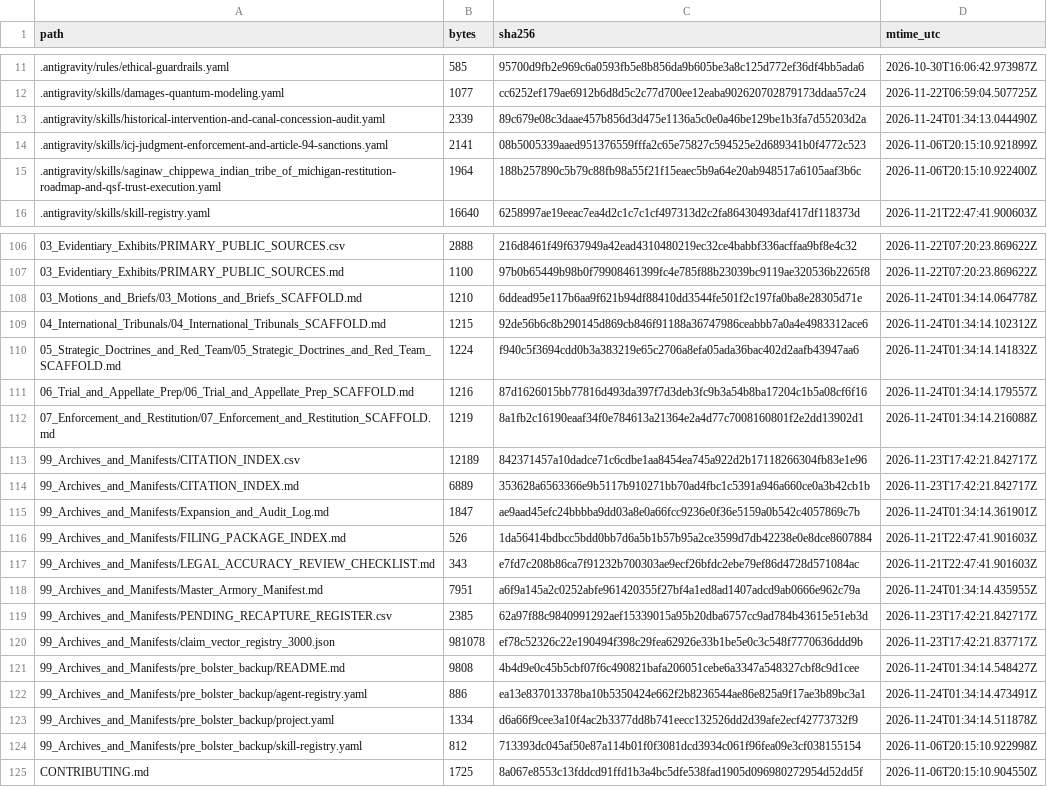
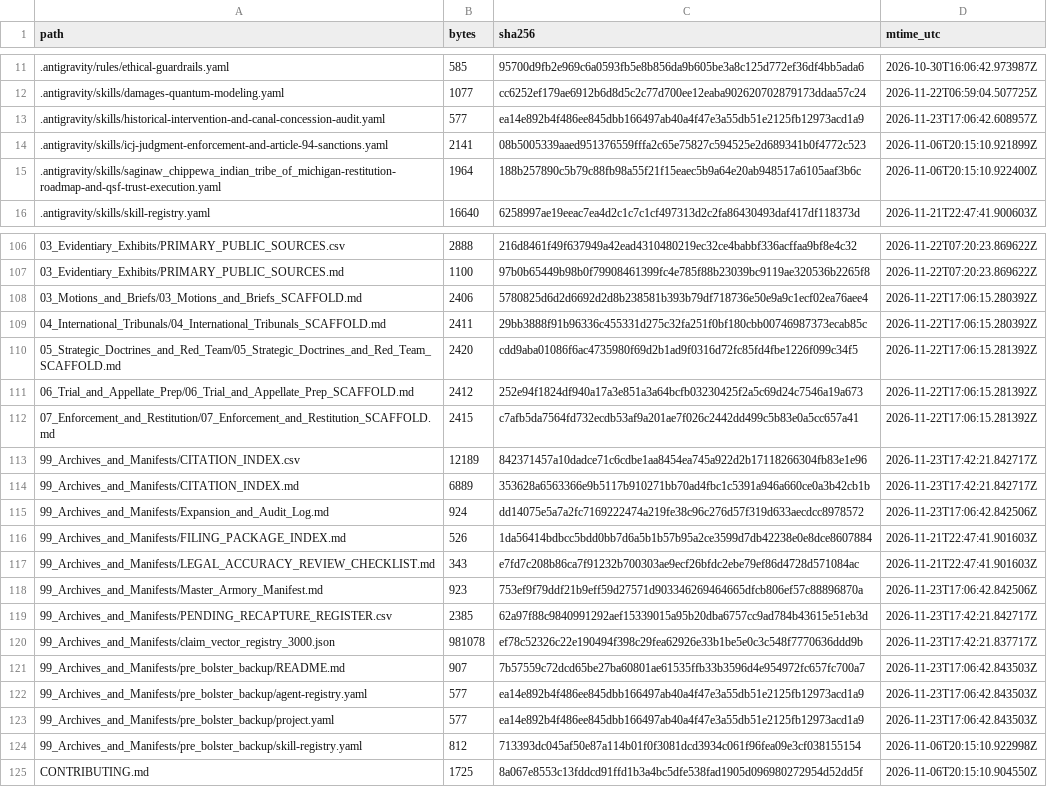
Before and after one commit to GlobalRestitutionAlliance/turtle-island-us-mi-saginaw-chippewa-indian-tribe-of-michiga-master-litigation, a CSV file: 99_Archives_and_Manifests/MANIFEST_SHA256.csv, drawn as a sheet; only a part is shown, gaps mark what is left out; the diff covers the shown part only.

```diff
--- a/99_Archives_and_Manifests/MANIFEST_SHA256.csv
+++ b/99_Archives_and_Manifests/MANIFEST_SHA256.csv
@@ -12,3 +12,3 @@ path,bytes,sha256,mtime_utc
 .antigravity/skills/damages-quantum-modeling.yaml,1077,cc6252ef179ae6912b6d8d5c2c77d700ee12eaba902620702879173ddaa57c24,2026-11-22T06:59:04.507725Z
-.antigravity/skills/historical-intervention-and-canal-concession-audit.yaml,2339,89c679e08c3daae457b856d3d475e1136a5c0e0a46be129be1b3fa7d55203d2a,2026-11-24T01:34:13.044490Z
+.antigravity/skills/historical-intervention-and-canal-concession-audit.yaml,577,ea14e892b4f486ee845dbb166497ab40a4f47e3a55db51e2125fb12973acd1a9,2026-11-23T17:06:42.608957Z
 .antigravity/skills/icj-judgment-enforcement-and-article-94-sanctions.yaml,2141,08b5005339aaed951376559fffa2c65e75827c594525e2d689341b0f4772c523,2026-11-06T20:15:10.921899Z
@@ -107,18 +107,18 @@ path,bytes,sha256,mtime_utc
 03_Evidentiary_Exhibits/PRIMARY_PUBLIC_SOURCES.md,1100,97b0b65449b98b0f79908461399fc4e785f88b23039bc9119ae320536b2265f8,2026-11-22T07:20:23.869622Z
-03_Motions_and_Briefs/03_Motions_and_Briefs_SCAFFOLD.md,1210,6ddead95e117b6aa9f621b94df88410dd3544fe501f2c197fa0ba8e28305d71e,2026-11-24T01:34:14.064778Z
-04_International_Tribunals/04_International_Tribunals_SCAFFOLD.md,1215,92de56b6c8b290145d869cb846f91188a36747986ceabbb7a0a4e4983312ace6,2026-11-24T01:34:14.102312Z
-05_Strategic_Doctrines_and_Red_Team/05_Strategic_Doctrines_and_Red_Team_SCAFFOLD.md,1224,f940c5f3694cdd0b3a383219e65c2706a8efa05ada36bac402d2aafb43947aa6,2026-11-24T01:34:14.141832Z
-06_Trial_and_Appellate_Prep/06_Trial_and_Appellate_Prep_SCAFFOLD.md,1216,87d1626015bb77816d493da397f7d3deb3fc9b3a54b8ba17204c1b5a08cf6f16,2026-11-24T01:34:14.179557Z
-07_Enforcement_and_Restitution/07_Enforcement_and_Restitution_SCAFFOLD.md,1219,8a1fb2c16190eaaf34f0e784613a21364e2a4d77c7008160801f2e2dd13902d1,2026-11-24T01:34:14.216088Z
+03_Motions_and_Briefs/03_Motions_and_Briefs_SCAFFOLD.md,2406,5780825d6d2d6692d2d8b238581b393b79df718736e50e9a9c1ecf02ea76aee4,2026-11-22T17:06:15.280392Z
+04_International_Tribunals/04_International_Tribunals_SCAFFOLD.md,2411,29bb3888f91b96336c455331d275c32fa251f0bf180cbb00746987373ecab85c,2026-11-22T17:06:15.280392Z
+05_Strategic_Doctrines_and_Red_Team/05_Strategic_Doctrines_and_Red_Team_SCAFFOLD.md,2420,cdd9aba01086f6ac4735980f69d2b1ad9f0316d72fc85fd4fbe1226f099c34f5,2026-11-22T17:06:15.281392Z
+06_Trial_and_Appellate_Prep/06_Trial_and_Appellate_Prep_SCAFFOLD.md,2412,252e94f1824df940a17a3e851a3a64bcfb03230425f2a5c69d24c7546a19a673,2026-11-22T17:06:15.281392Z
+07_Enforcement_and_Restitution/07_Enforcement_and_Restitution_SCAFFOLD.md,2415,c7afb5da7564fd732ecdb53af9a201ae7f026c2442dd499c5b83e0a5cc657a41,2026-11-22T17:06:15.281392Z
 99_Archives_and_Manifests/CITATION_INDEX.csv,12189,842371457a10dadce71c6cdbe1aa8454ea745a922d2b17118266304fb83e1e96,2026-11-23T17:42:21.842717Z
 99_Archives_and_Manifests/CITATION_INDEX.md,6889,353628a6563366e9b5117b910271bb70ad4fbc1c5391a946a660ce0a3b42cb1b,2026-11-23T17:42:21.842717Z
-99_Archives_and_Manifests/Expansion_and_Audit_Log.md,1847,ae9aad45efc24bbbba9dd03a8e0a66fcc9236e0f36e5159a0b542c4057869c7b,2026-11-24T01:34:14.361901Z
+99_Archives_and_Manifests/Expansion_and_Audit_Log.md,924,dd14075e5a7a2fc7169222474a219fe38c96c276d57f319d633aecdcc8978572,2026-11-23T17:06:42.842506Z
 99_Archives_and_Manifests/FILING_PACKAGE_INDEX.md,526,1da56414bdbcc5bdd0bb7d6a5b1b57b95a2ce3599d7db42238e0e8dce8607884,2026-11-21T22:47:41.901603Z
 99_Archives_and_Manifests/LEGAL_ACCURACY_REVIEW_CHECKLIST.md,343,e7fd7c208b86ca7f91232b700303ae9ecf26bfdc2ebe79ef86d4728d571084ac,2026-11-21T22:47:41.901603Z
-99_Archives_and_Manifests/Master_Armory_Manifest.md,7951,a6f9a145a2c0252abfe961420355f27bf4a1ed8ad1407adcd9ab0666e962c79a,2026-11-24T01:34:14.435955Z
+99_Archives_and_Manifests/Master_Armory_Manifest.md,923,753ef9f79ddf21b9eff59d27571d903346269464665dfcb806ef57c88896870a,2026-11-23T17:06:42.842506Z
 99_Archives_and_Manifests/PENDING_RECAPTURE_REGISTER.csv,2385,62a97f88c9840991292aef15339015a95b20dba6757cc9ad784b43615e51eb3d,2026-11-23T17:42:21.842717Z
 99_Archives_and_Manifests/claim_vector_registry_3000.json,981078,ef78c52326c22e190494f398c29fea62926e33b1be5e0c3c548f7770636ddd9b,2026-11-23T17:42:21.837717Z
-99_Archives_and_Manifests/pre_bolster_backup/README.md,9808,4b4d9e0c45b5cbf07f6c490821bafa206051cebe6a3347a548327cbf8c9d1cee,2026-11-24T01:34:14.548427Z
-99_Archives_and_Manifests/pre_bolster_backup/agent-registry.yaml,886,ea13e837013378ba10b5350424e662f2b8236544ae86e825a9f17ae3b89bc3a1,2026-11-24T01:34:14.473491Z
-99_Archives_and_Manifests/pre_bolster_backup/project.yaml,1334,d6a66f9cee3a10f4ac2b3377dd8b741eecc132526dd2d39afe2ecf42773732f9,2026-11-24T01:34:14.511878Z
+99_Archives_and_Manifests/pre_bolster_backup/README.md,907,7b57559c72dcd65be27ba60801ae61535ffb33b3596d4e954972fc657fc700a7,2026-11-23T17:06:42.843503Z
+99_Archives_and_Manifests/pre_bolster_backup/agent-registry.yaml,577,ea14e892b4f486ee845dbb166497ab40a4f47e3a55db51e2125fb12973acd1a9,2026-11-23T17:06:42.843503Z
+99_Archives_and_Manifests/pre_bolster_backup/project.yaml,577,ea14e892b4f486ee845dbb166497ab40a4f47e3a55db51e2125fb12973acd1a9,2026-11-23T17:06:42.843503Z
 99_Archives_and_Manifests/pre_bolster_backup/skill-registry.yaml,812,713393dc045af50e87a114b01f0f3081dcd3934c061f96fea09e3cf038155154,2026-11-06T20:15:10.922998Z
```
Also changed, not shown: 77 edited cells elsewhere in this file, 37 other files.
